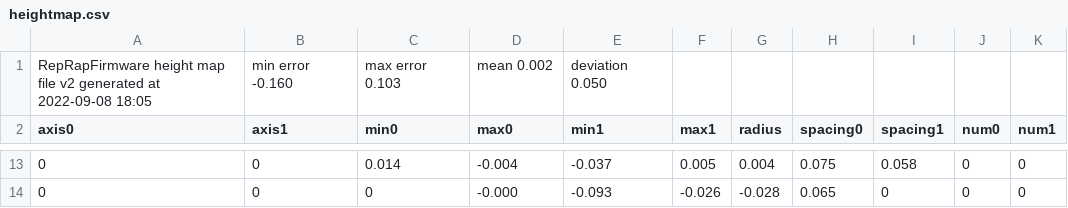
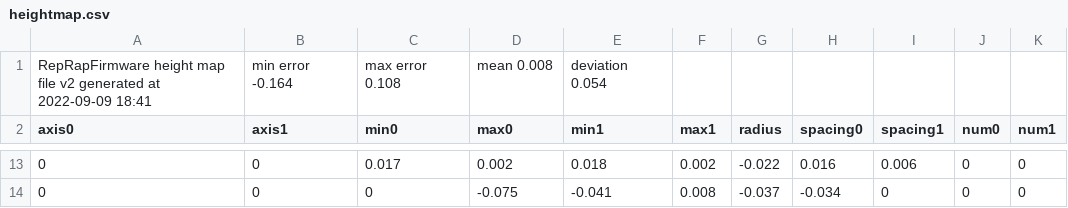
Before and after one commit to Hecatron-Cad/Tools.3DPrinter.Anycubic.Kossel, a CSV file: Firmware/DuetWifi1/config/anycubic_delta/heightmap.csv, drawn as a sheet; only a part is shown, gaps mark what is left out; the diff covers the shown part only; the diff names each change by its address in the sheet, - before the commit and + after, or states it on an @@ line.

```diff
--- a/Firmware/DuetWifi1/config/anycubic_delta/heightmap.csv
+++ b/Firmware/DuetWifi1/config/anycubic_delta/heightmap.csv
-A1 (axis0): …generated at 2022-09-08 18:05
+A1 (axis0): …generated at 2022-09-09 18:41
-B1 (axis1): min error -0.160
+B1 (axis1): min error -0.164
-C1 (min0): max error 0.103
+C1 (min0): max error 0.108
-D1 (max0): mean 0.002
+D1 (max0): mean 0.008
-E1 (min1): deviation 0.050
+E1 (min1): deviation 0.054
-C13 (min0): 0.014
+C13 (min0): 0.017
-D13 (max0): -0.004
+D13 (max0): 0.002
-E13 (min1): -0.037
+E13 (min1): 0.018
-F13 (max1): 0.005
+F13 (max1): 0.002
-G13 (radius): 0.004
+G13 (radius): -0.022
-H13 (spacing0): 0.075
+H13 (spacing0): 0.016
-I13 (spacing1): 0.058
+I13 (spacing1): 0.006
-D14 (max0): -0.000
+D14 (max0): -0.075
-E14 (min1): -0.093
+E14 (min1): -0.041
-F14 (max1): -0.026
+F14 (max1): 0.008
-G14 (radius): -0.028
+G14 (radius): -0.037
-H14 (spacing0): 0.065
+H14 (spacing0): -0.034
```
Also changed, not shown: 7 added rows, 7 removed rows and 12 edited cells elsewhere in this file, 8 other files.
